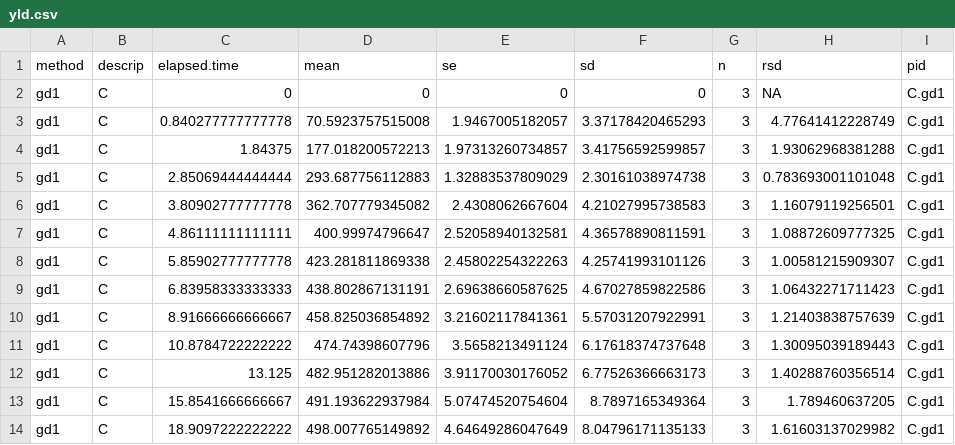
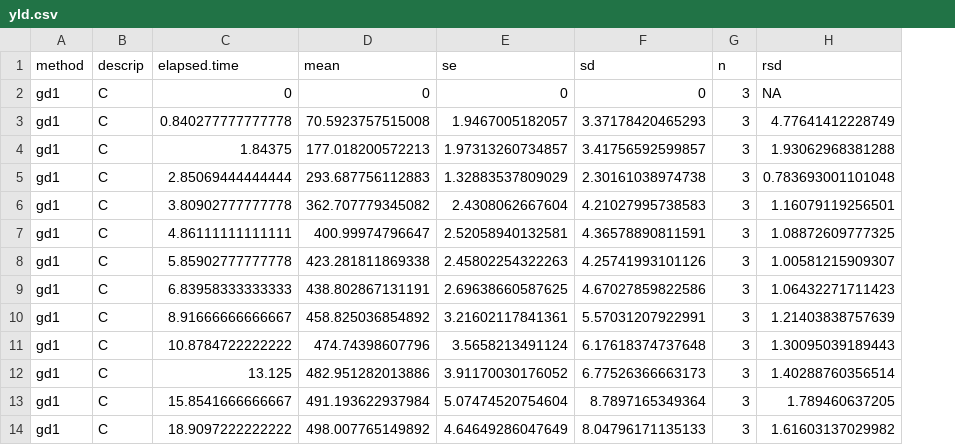
Before and after one commit to sashahafner/GD-BMP_paper_2019, a CSV file: experiments/UQ2/gd/output/yld.csv, drawn as a sheet; only a part is shown; the diff names each change by its address in the sheet, - before the commit and + after, or states it on an @@ line.

Commit message:
Add xCH4 plots and an output .csv with all five gd xCH4 in the directory results

```diff
--- a/experiments/UQ2/gd/output/yld.csv
+++ b/experiments/UQ2/gd/output/yld.csv
-column I (pid), rows 2-14: all C.gd1
```
Also changed, not shown: experiments/UQ2/gd/output/BMP.csv, 14 other files.
